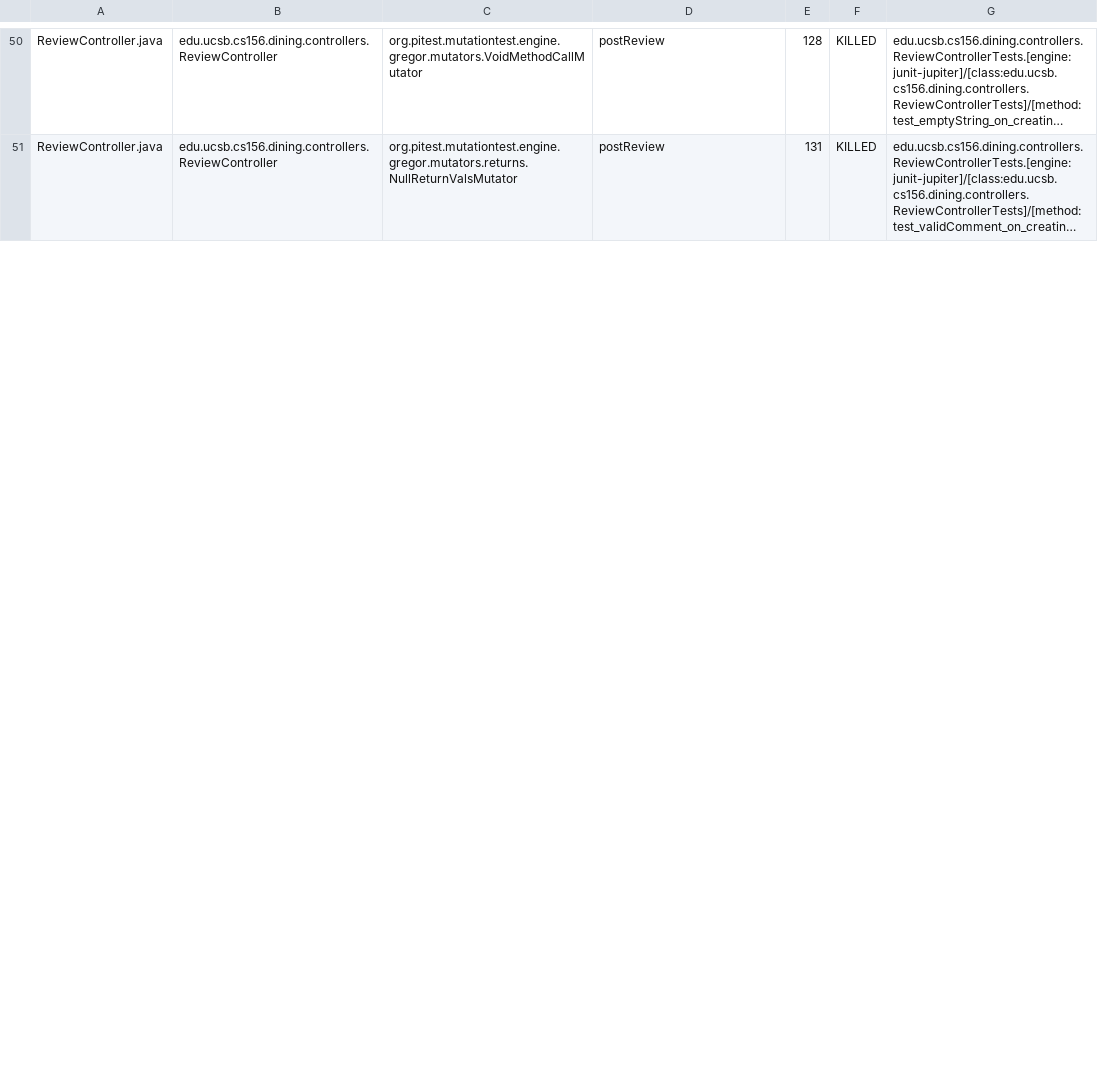
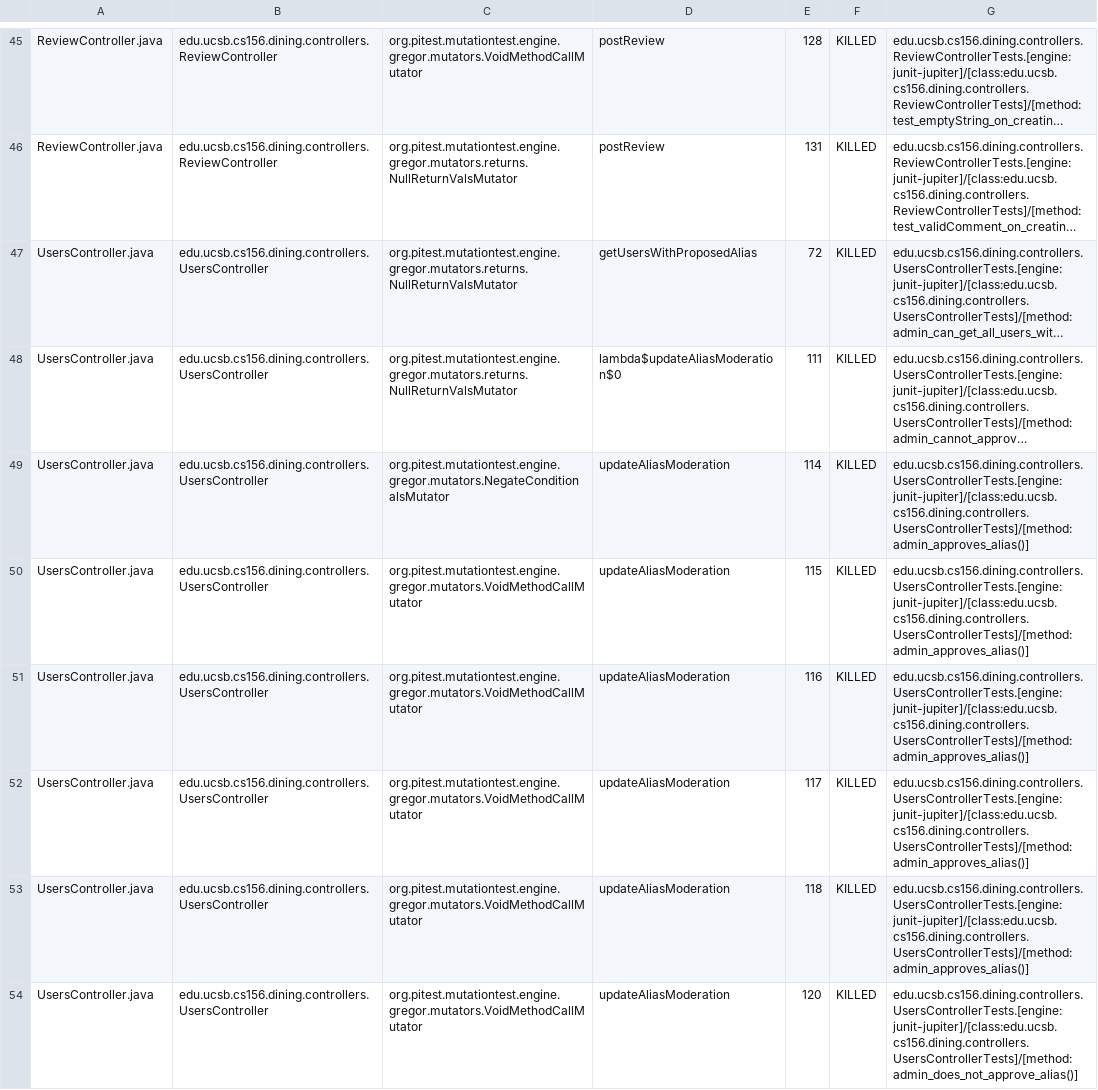
Before and after one commit to ucsb-cs156-s25/proj-dining-s25-10, a CSV file: prs/49/pitest/mutations.csv, drawn as a sheet; only a part is shown, gaps mark what is left out; long unchanged cells end in …; the diff covers the shown part only; the diff names each change by its address in the sheet, - before the commit and + after, or states it on an @@ line.

Commit message:
Deploying to gh-pages from @ ucsb-cs156-s25/proj-dining-s25-10@70810e862e367ef15c557f6f817bdb6fc17a5a2e 🚀

```diff
--- a/prs/49/pitest/mutations.csv
+++ b/prs/49/pitest/mutations.csv
@@ row 62 moved to row 47: UsersController.java @@
@@ row 63 moved to row 48: UsersController.java @@
+row 49: UsersController.java | edu.ucsb.cs156.dining.controllers.UsersController | org.pitest.mutationtest.engine.gregor.mutators.NegateConditionalsMutator | updateAliasModeration | 114 | KILLED | edu.ucsb.cs156.dining.controllers.UsersControllerTests.[engine:junit-jupiter]/[class:edu.ucsb.cs156.dining.controllers.UsersControllerTests]/[method:admin_approves_alias()]
+row 50: UsersController.java | edu.ucsb.cs156.dining.controllers.UsersController | org.pitest.mutationtest.engine.gregor.mutators.VoidMethodCallMutator | updateAliasModeration | 115 | KILLED | edu.ucsb.cs156.dining.controllers.UsersControllerTests.[engine:junit-jupiter]/[class:edu.ucsb.cs156.dining.controllers.UsersControllerTests]/[method:admin_approves_alias()]
+row 51: UsersController.java | edu.ucsb.cs156.dining.controllers.UsersController | org.pitest.mutationtest.engine.gregor.mutators.VoidMethodCallMutator | updateAliasModeration | 116 | KILLED | edu.ucsb.cs156.dining.controllers.UsersControllerTests.[engine:junit-jupiter]/[class:edu.ucsb.cs156.dining.controllers.UsersControllerTests]/[method:admin_approves_alias()]
+row 52: UsersController.java | edu.ucsb.cs156.dining.controllers.UsersController | org.pitest.mutationtest.engine.gregor.mutators.VoidMethodCallMutator | updateAliasModeration | 117 | KILLED | edu.ucsb.cs156.dining.controllers.UsersControllerTests.[engine:junit-jupiter]/[class:edu.ucsb.cs156.dining.controllers.UsersControllerTests]/[method:admin_approves_alias()]
+row 53: UsersController.java | edu.ucsb.cs156.dining.controllers.UsersController | org.pitest.mutationtest.engine.gregor.mutators.VoidMethodCallMutator | updateAliasModeration | 118 | KILLED | edu.ucsb.cs156.dining.controllers.UsersControllerTests.[engine:junit-jupiter]/[class:edu.ucsb.cs156.dining.controllers.UsersControllerTests]/[method:admin_approves_alias()]
@@ row 69 moved to row 54: UsersController.java @@
```
Also changed, not shown: 1 added row, 6 removed rows, 26 moved rows and 10 edited cells elsewhere in this file, 16 other files.
